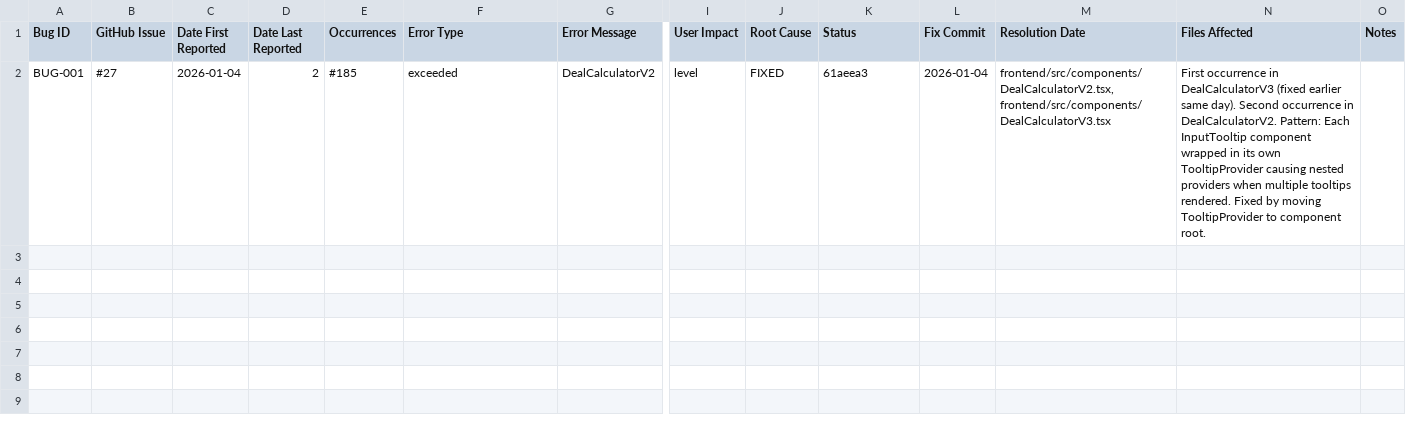
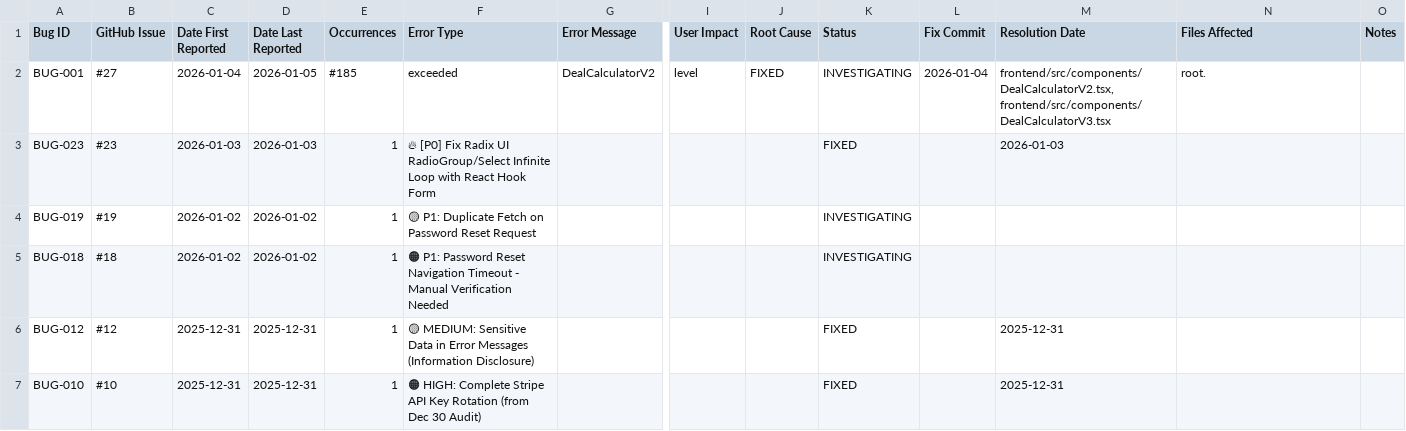
Before and after one commit to Luntra-HQ/propiq, a CSV file: PROPIQ_BUG_TRACKER.csv, drawn as a sheet; only a part is shown, gaps mark what is left out; rows hold the shown columns only; the diff covers the shown part only; the diff names each change by its address in the sheet, - before the commit and + after, or states it on an @@ line.

```diff
--- a/PROPIQ_BUG_TRACKER.csv
+++ b/PROPIQ_BUG_TRACKER.csv
-D2 (Date Last Reported): 2
+D2 (Date Last Reported): 2026-01-05
-K2 (Status): 61aeea3
+K2 (Status): INVESTIGATING
-N2 (Files Affected): First occurrence in DealCalculatorV3 (fixed earlier same day). Second occurrence in DealCalculatorV2. Pattern: Each InputTooltip component wrapped in its own TooltipProvider causing nested providers when multiple tooltips rendered. Fixed by moving TooltipProvider to component root.
+N2 (Files Affected): root.
+row 3: BUG-023 | #23 | 2026-01-03 | 2026-01-03 | 1 | 🔥 [P0] Fix Radix UI RadioGroup/Select Infinite Loop with React Hook Form |  |  |  | FIXED |  | 2026-01-03
+row 4: BUG-019 | #19 | 2026-01-02 | 2026-01-02 | 1 | 🟡 P1: Duplicate Fetch on Password Reset Request |  |  |  | INVESTIGATING
+row 5: BUG-018 | #18 | 2026-01-02 | 2026-01-02 | 1 | 🟠 P1: Password Reset Navigation Timeout - Manual Verification Needed |  |  |  | INVESTIGATING
+row 6: BUG-012 | #12 | 2025-12-31 | 2025-12-31 | 1 | 🟡 MEDIUM: Sensitive Data in Error Messages (Information Disclosure) |  |  |  | FIXED |  | 2025-12-31
+row 7: BUG-010 | #10 | 2025-12-31 | 2025-12-31 | 1 | 🟠 HIGH: Complete Stripe API Key Rotation (from Dec 30 Audit) |  |  |  | FIXED |  | 2025-12-31
```
Also changed, not shown: 5 added rows elsewhere in this file, 4 other files.
